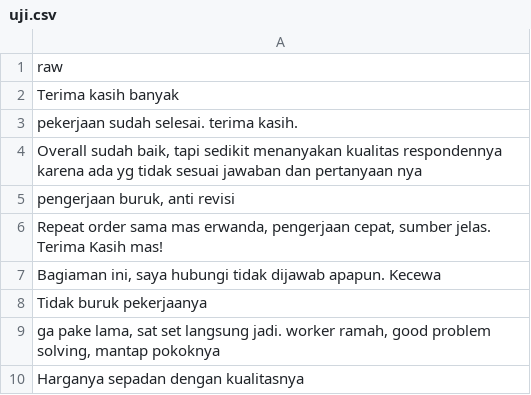
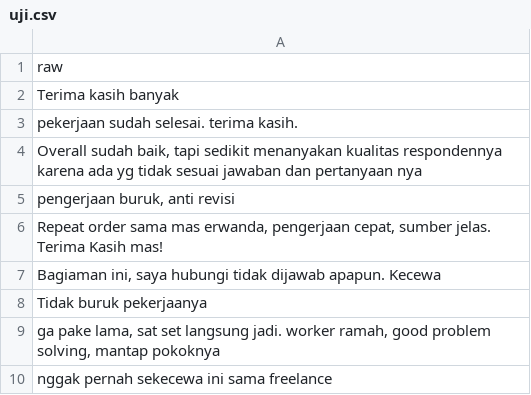
Before and after one commit to EstiAsmareta/dataset-sentimen-analisis, a CSV file: uji.csv, drawn as a sheet.

Commit message:
Update uji.csv

```diff
--- a/uji.csv
+++ b/uji.csv
@@ -9,2 +9,2 @@ Tidak buruk pekerjaanya
 "ga pake lama, sat set langsung jadi. worker ramah, good problem solving, mantap pokoknya"
-Harganya sepadan dengan kualitasnya
+nggak pernah sekecewa ini sama freelance
```
